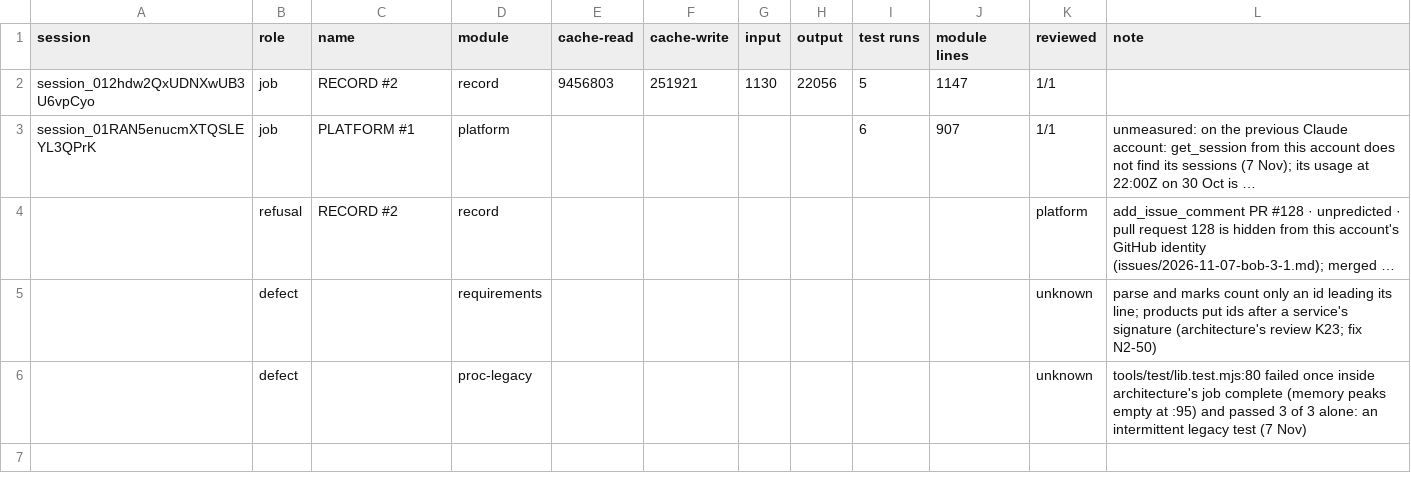
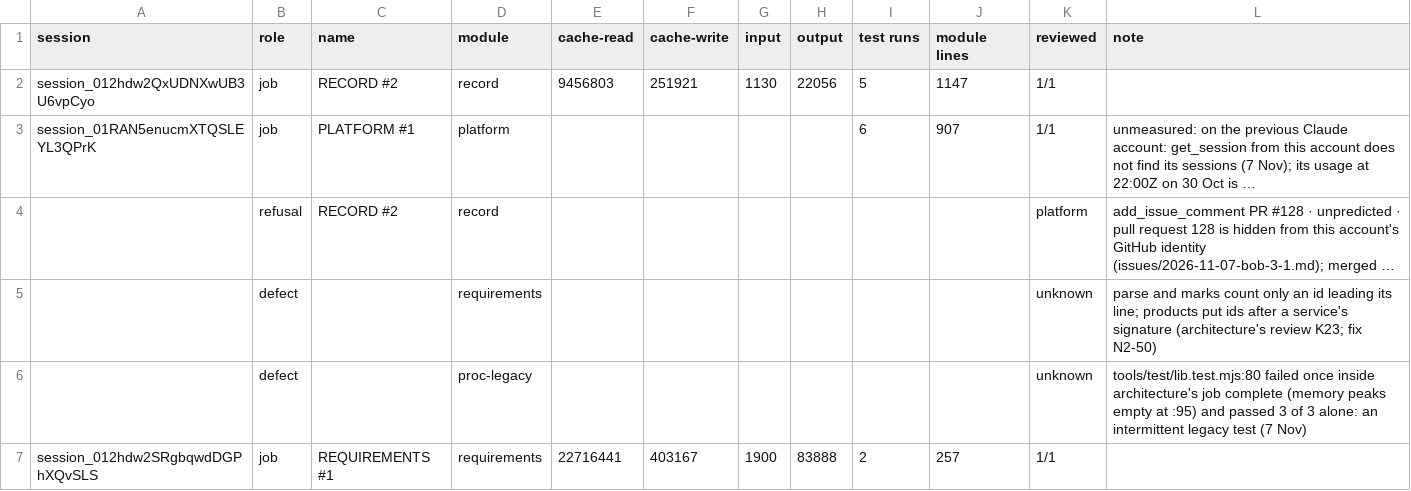
Before and after one commit to neobobkrause/neoprocess, a CSV file: build/metrics/N2.csv, drawn as a sheet; long unchanged cells end in …; the diff names each change by its address in the sheet, - before the commit and + after, or states it on an @@ line.

```diff
--- a/build/metrics/N2.csv
+++ b/build/metrics/N2.csv
+row 7: session_012hdw2SRgbqwdDGPhXQvSLS | job | REQUIREMENTS #1 | requirements | 22716441 | 403167 | 1900 | 83888 | 2 | 257 | 1/1
```
